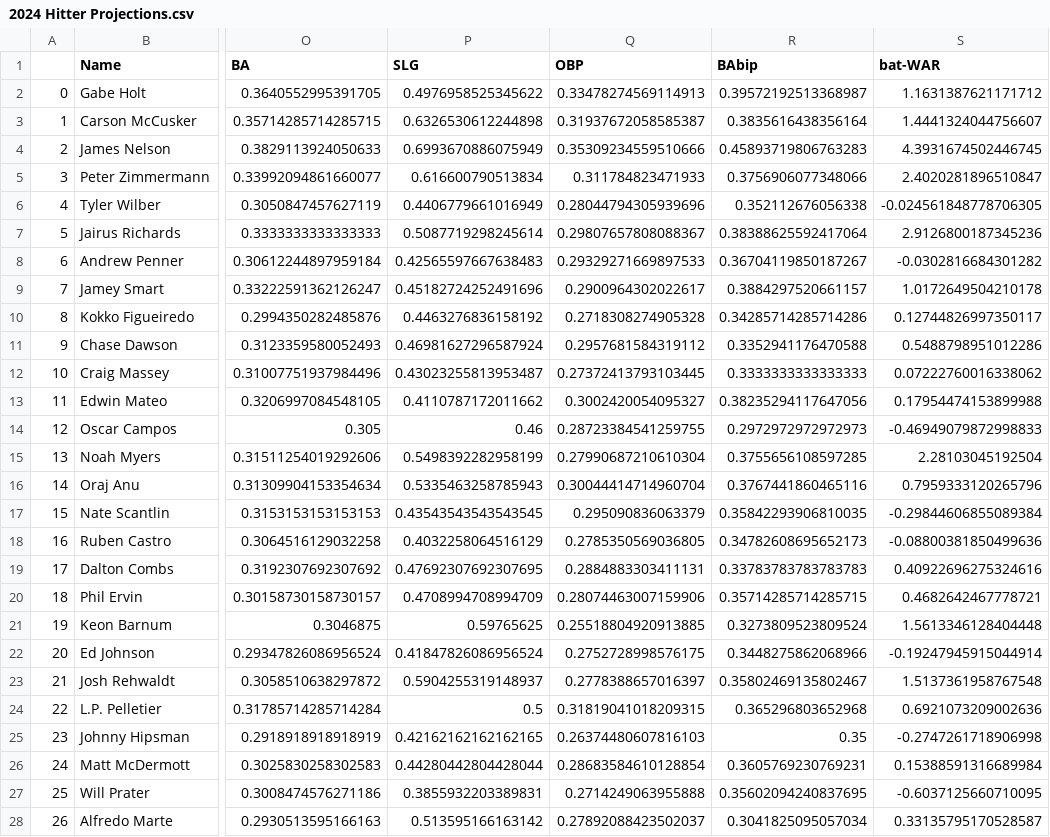
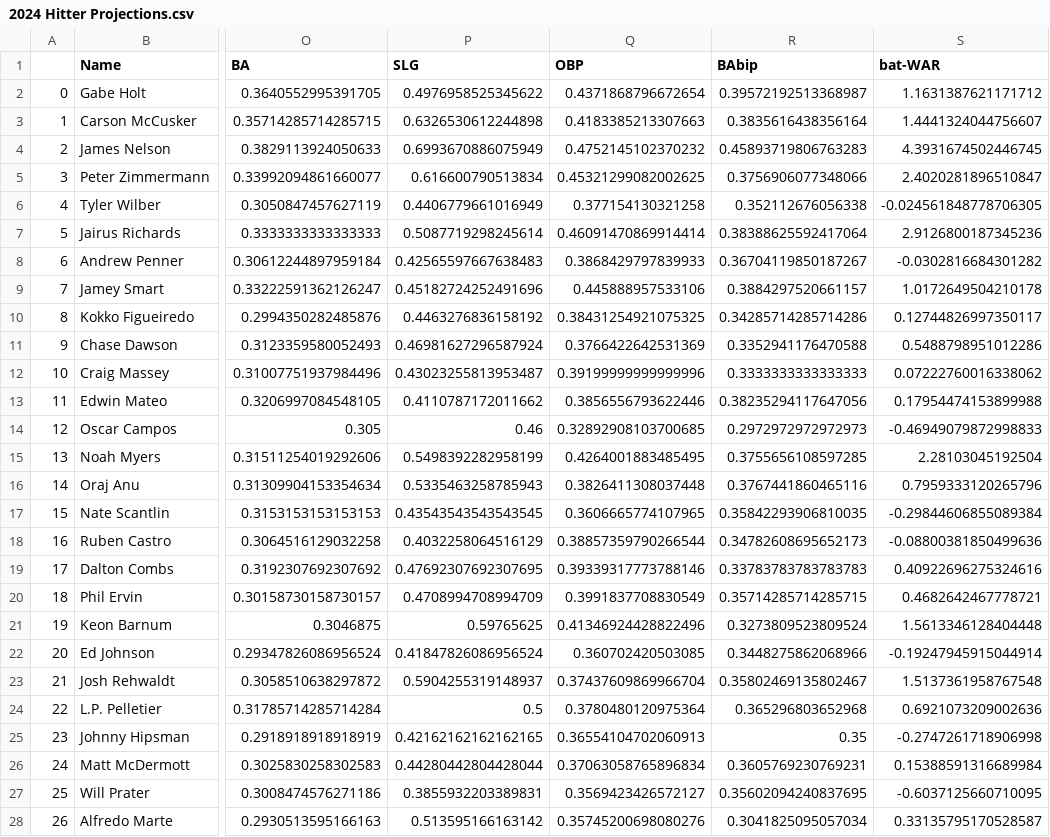
Before and after one commit to jack-kelly-12/Frontier-League-Marcels, a CSV file: 2024 Hitter Projections.csv, drawn as a sheet; only a part is shown, gaps mark what is left out; the diff covers the shown part only; the diff names each change by its address in the sheet, - before the commit and + after, or states it on an @@ line.

```diff
--- a/2024 Hitter Projections.csv
+++ b/2024 Hitter Projections.csv
-Q2 (OBP): 0.33478274569114913
+Q2 (OBP): 0.4371868796672654
-Q3 (OBP): 0.31937672058585387
+Q3 (OBP): 0.4183385213307663
-Q4 (OBP): 0.35309234559510666
+Q4 (OBP): 0.4752145102370232
-Q5 (OBP): 0.311784823471933
+Q5 (OBP): 0.45321299082002625
-Q6 (OBP): 0.28044794305939696
+Q6 (OBP): 0.377154130321258
-Q7 (OBP): 0.29807657808088367
+Q7 (OBP): 0.46091470869914414
-Q8 (OBP): 0.29329271669897533
+Q8 (OBP): 0.3868429797839933
-Q9 (OBP): 0.2900964302022617
+Q9 (OBP): 0.445888957533106
-Q10 (OBP): 0.2718308274905328
+Q10 (OBP): 0.38431254921075325
-Q11 (OBP): 0.2957681584319112
+Q11 (OBP): 0.3766422642531369
-Q12 (OBP): 0.27372413793103445
+Q12 (OBP): 0.39199999999999996
-Q13 (OBP): 0.3002420054095327
+Q13 (OBP): 0.3856556793622446
-Q14 (OBP): 0.28723384541259755
+Q14 (OBP): 0.32892908103700685
-Q15 (OBP): 0.27990687210610304
+Q15 (OBP): 0.4264001883485495
-Q16 (OBP): 0.30044414714960704
+Q16 (OBP): 0.3826411308037448
-Q17 (OBP): 0.295090836063379
+Q17 (OBP): 0.3606665774107965
-Q18 (OBP): 0.2785350569036805
+Q18 (OBP): 0.38857359790266544
-Q19 (OBP): 0.2884883303411131
+Q19 (OBP): 0.39339317773788146
-Q20 (OBP): 0.28074463007159906
+Q20 (OBP): 0.3991837708830549
-Q21 (OBP): 0.25518804920913885
+Q21 (OBP): 0.41346924428822496
-Q22 (OBP): 0.2752728998576175
+Q22 (OBP): 0.360702420503085
-Q23 (OBP): 0.2778388657016397
+Q23 (OBP): 0.37437609869966704
-Q24 (OBP): 0.31819041018209315
+Q24 (OBP): 0.3780480120975364
-Q25 (OBP): 0.26374480607816103
+Q25 (OBP): 0.36554104702060913
-Q26 (OBP): 0.28683584610128854
+Q26 (OBP): 0.37063058765896834
-Q27 (OBP): 0.2714249063955888
+Q27 (OBP): 0.3569423426572127
-Q28 (OBP): 0.27892088423502037
+Q28 (OBP): 0.35745200698080276
```
Also changed, not shown: 73 edited cells elsewhere in this file, 2024 Pitcher Projections.csv, 1 other file.
